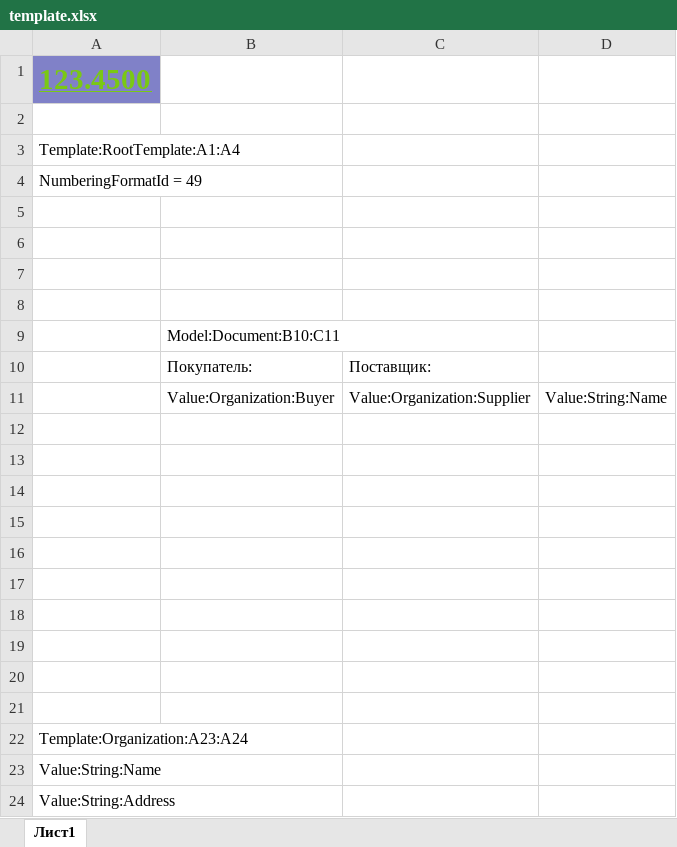
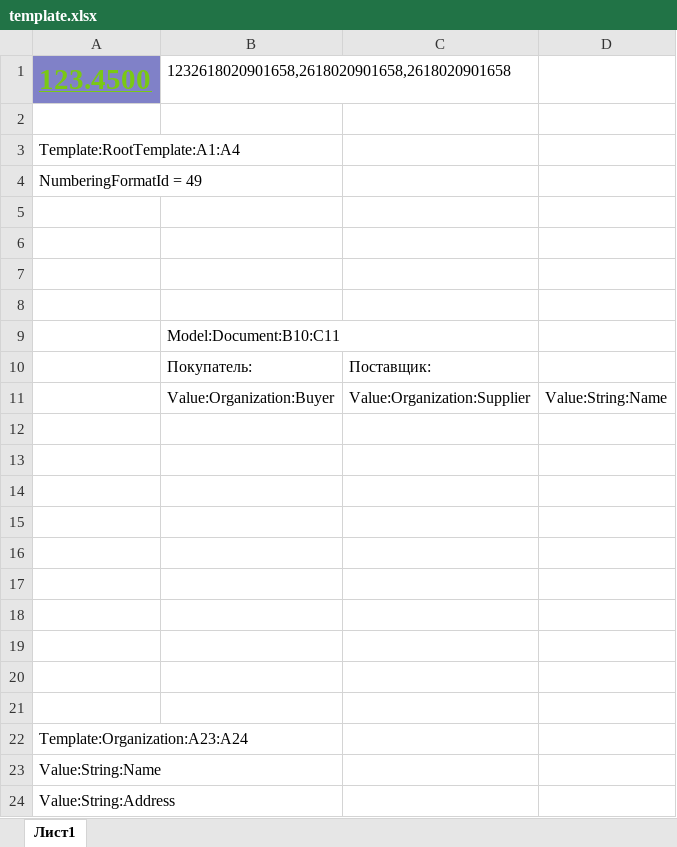
Before and after one commit to skbkontur/Excel.TemplateEngine, an Excel workbook: Excel.TemplateEngine.Tests/FileGeneratingTests/Files/template.xlsx, sheet Лист1, drawn as a sheet; values as stored, in another font and other column widths than the file's, no borders; the diff names each change by its address in the sheet, - before the commit and + after, or states it on an @@ line.

```diff
--- a/Excel.TemplateEngine.Tests/FileGeneratingTests/Files/template.xlsx (sheet Лист1)
+++ b/Excel.TemplateEngine.Tests/FileGeneratingTests/Files/template.xlsx (sheet Лист1)
-B1: (empty)
+B1: 1232618020901658,2618020901658,2618020901658
```
Also changed, not shown: Excel.TemplateEngine.Tests/ObjectPrintingTests/Files/complexTemplate.xlsx, 6 other files.
